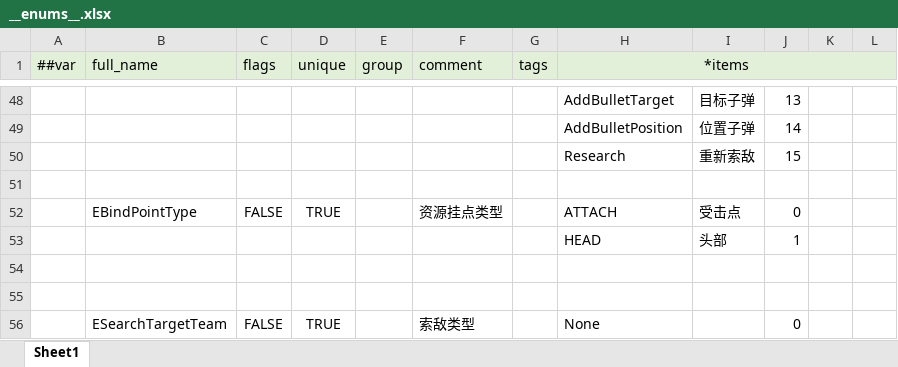
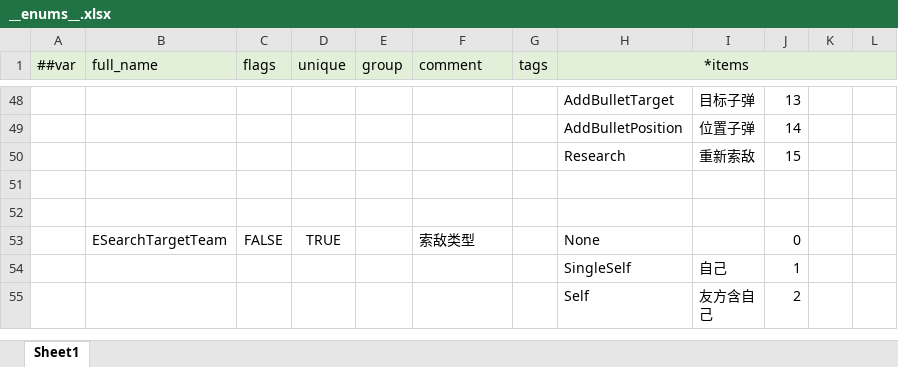
Before and after one commit to alsostone/com.stone.et8, an Excel workbook: Unity/Assets/Config/Excel/Datas/__enums__.xlsx, sheet Sheet1, drawn as a sheet; only a part is shown, gaps mark what is left out; the shorter side is filled out with more unchanged rows; values as stored, in another font and other column widths than the file's, no borders; the diff names each change by its address in the sheet, - before the commit and + after, or states it on an @@ line.

```diff
--- a/Unity/Assets/Config/Excel/Datas/__enums__.xlsx (sheet Sheet1)
+++ b/Unity/Assets/Config/Excel/Datas/__enums__.xlsx (sheet Sheet1)
-row 52:  | EBindPointType | FALSE | TRUE |  | 资源挂点类型 |  | ATTACH | 受击点 | 0
-row 53:  |  |  |  |  |  |  | HEAD | 头部 | 1
-row 54: (empty)
```
Also changed, not shown: Unity/Assets/Config/Excel/Datas/Skill/SkillResource.xlsx, 21 other files.
